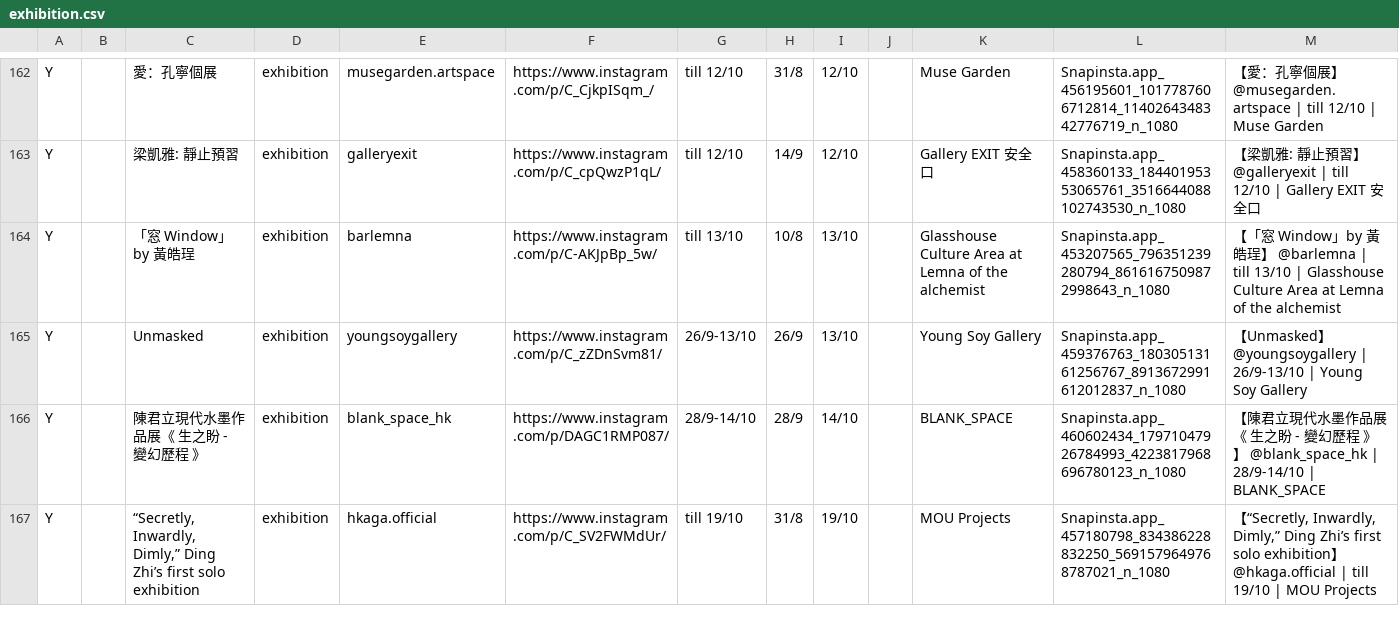
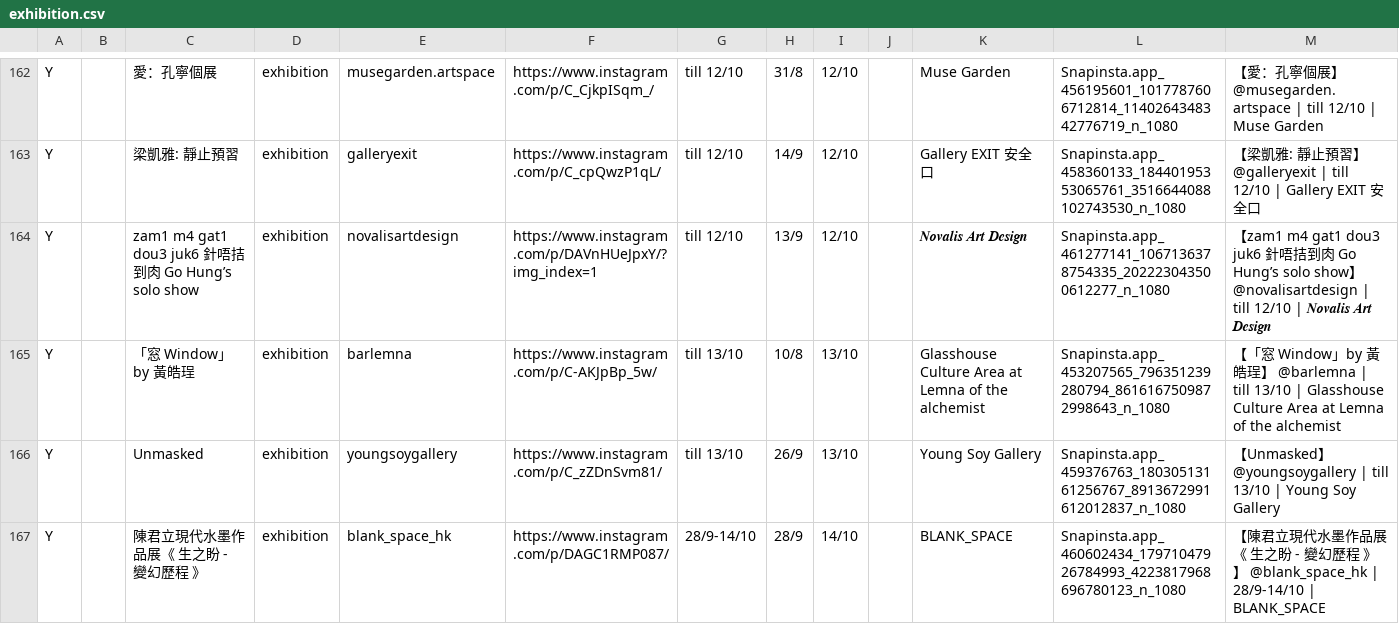
Before and after one commit to dl512/events, a CSV file: exhibition.csv, drawn as a sheet; only a part is shown, gaps mark what is left out; the shorter side is filled out with more unchanged rows; the diff covers the shown part only.

```diff
--- a/exhibition.csv
+++ b/exhibition.csv
@@ -163,4 +163,5 @@ Y,,愛：孔寧個展,exhibition,musegarden.artspace,https://www.instagram.com/p
 Y,,梁凱雅: 靜止預習,exhibition,galleryexit,https://www.instagram.com/p/C_cpQwzP1qL/,till 12/10,14/9,12/10,,Gallery EXIT 安全口,Snapinsta.app_458360133_18440195353065761_3516644088102743530_n_1080,【梁凱雅: 靜止預習】 @galleryexit | till 12/10 | Gallery EXIT 安全口
+Y,,zam1 m4 gat1 dou3 juk6 針唔拮到肉 Go Hung’s solo show,exhibition,novalisartdesign,https://www.instagram.com/p/DAVnHUeJpxY/?img_index=1,till 12/10,13/9,12/10,,𝑵𝒐𝒗𝒂𝒍𝒊𝒔 𝑨𝒓𝒕 𝑫𝒆𝒔𝒊𝒈𝒏,Snapinsta.app_461277141_1067136378754335_202223043500612277_n_1080,【zam1 m4 gat1 dou3 juk6 針唔拮到肉 Go Hung’s solo show】 @novalisartdesign | till 12/10 | 𝑵𝒐𝒗𝒂𝒍𝒊𝒔 𝑨𝒓𝒕 𝑫𝒆𝒔𝒊𝒈𝒏
 Y,,「窓 Window」by 黃皓珵,exhibition,barlemna,https://www.instagram.com/p/C-AKJpBp_5w/,till 13/10,10/8,13/10,,Glasshouse Culture Area at Lemna of the alchemist,Snapinsta.app_453207565_796351239280794_8616167509872998643_n_1080,【「窓 Window」by 黃皓珵】 @barlemna | till 13/10 | Glasshouse Culture Area at Lemna of the alchemist
-Y,,Unmasked,exhibition,youngsoygallery,https://www.instagram.com/p/C_zZDnSvm81/,26/9-13/10,26/9,13/10,,Young Soy Gallery,Snapinsta.app_459376763_18030513161256767_8913672991612012837_n_1080,【Unmasked】 @youngsoygallery | 26/9-13/10 | Young Soy Gallery
+Y,,Unmasked,exhibition,youngsoygallery,https://www.instagram.com/p/C_zZDnSvm81/,till 13/10,26/9,13/10,,Young Soy Gallery,Snapinsta.app_459376763_18030513161256767_8913672991612012837_n_1080,【Unmasked】 @youngsoygallery | till 13/10 | Young Soy Gallery
 Y,,陳君立現代水墨作品展《 生之盼 - 變幻歷程 》,exhibition,blank_space_hk,https://www.instagram.com/p/DAGC1RMP087/,28/9-14/10,28/9,14/10,,BLANK_SPACE,Snapinsta.app_460602434_17971047926784993_4223817968696780123_n_1080,【陳君立現代水墨作品展《 生之盼 - 變幻歷程 》】 @blank_space_hk | 28/9-14/10 | BLANK_SPACE
```
Also changed, not shown: 3 added rows and 4 edited cells elsewhere in this file, 50 other files.
